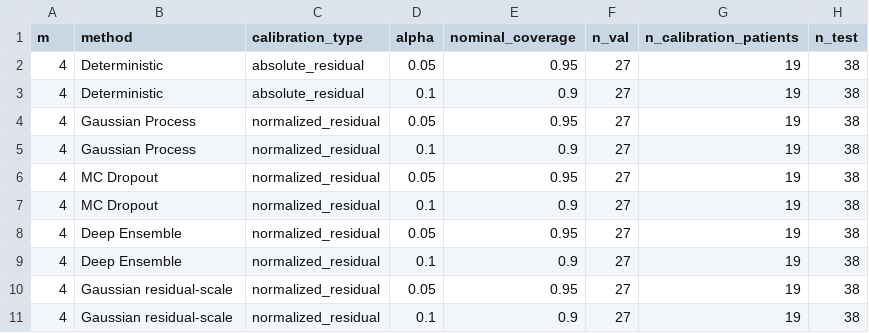
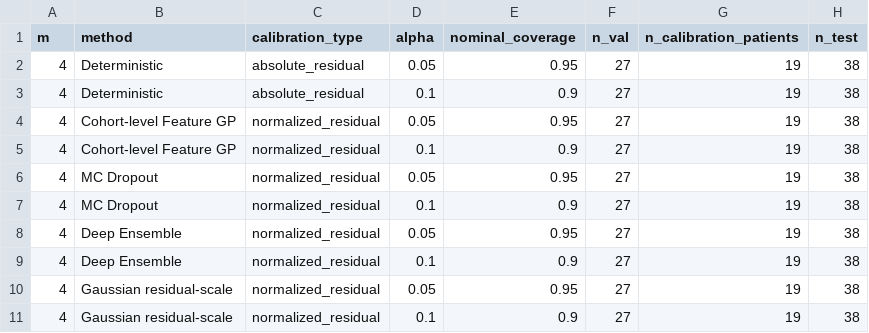
Before and after one commit to Lorettakong/deeplesion-dlt-reliability, a CSV file: outputs_nlstt_adaptive_uq_paper/experiment2_calibration_sensitivity/fig_experiment2_calibration_sensitivity_cmpb_source_data.csv, drawn as a sheet; only a part is shown; the diff names each change by its address in the sheet, - before the commit and + after, or states it on an @@ line.

Commit message:
Rename Gaussian Process in figure legends

```diff
--- a/outputs_nlstt_adaptive_uq_paper/experiment2_calibration_sensitivity/fig_experiment2_calibration_sensitivity_cmpb_source_data.csv
+++ b/outputs_nlstt_adaptive_uq_paper/experiment2_calibration_sensitivity/fig_experiment2_calibration_sensitivity_cmpb_source_data.csv
-B4:B5 (method): Gaussian Process
+B4:B5 (method): Cohort-level Feature GP
```
Also changed, not shown: 18 other files.
